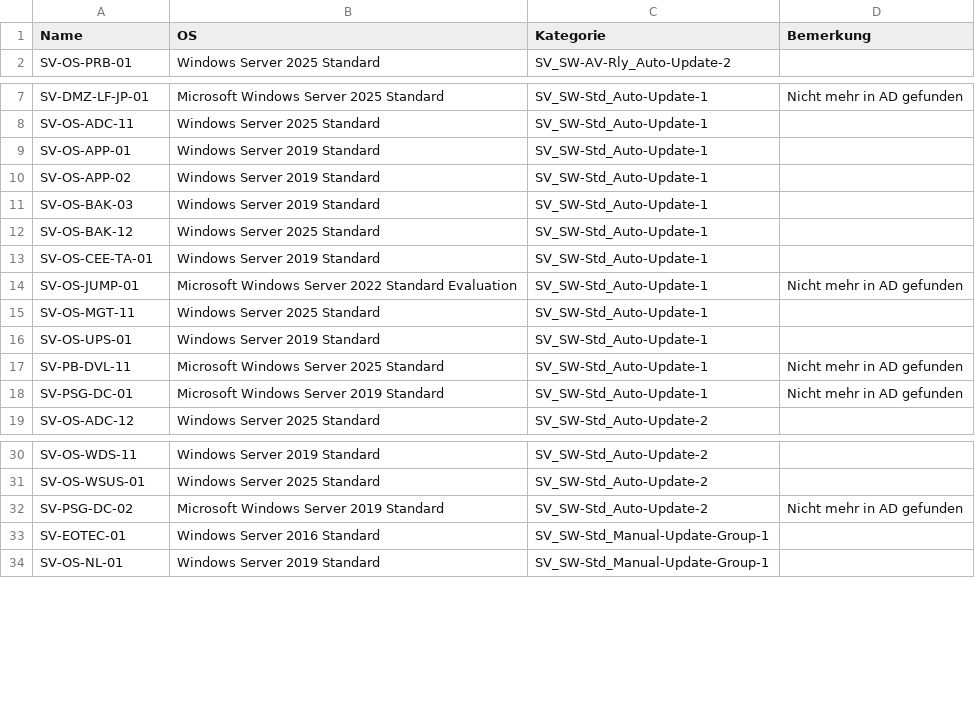
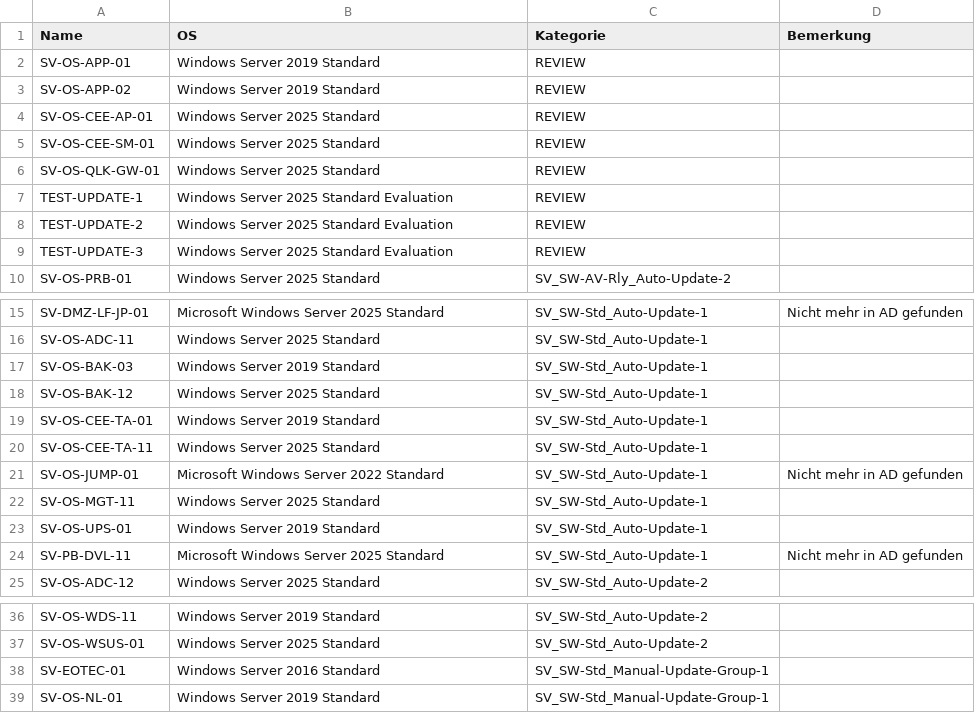
Before and after one commit to oliviergirard4313/Ditzler-PC-AdminScripts, a CSV file: PatchManagement/Server-Kategorien-Uebersicht.csv, drawn as a sheet; only a part is shown, gaps mark what is left out; the diff covers the shown part only.

```diff
--- a/PatchManagement/Server-Kategorien-Uebersicht.csv
+++ b/PatchManagement/Server-Kategorien-Uebersicht.csv
@@ -1,2 +1,10 @@
 "Name","OS","Kategorie","Bemerkung"
+"SV-OS-APP-01","Windows Server 2019 Standard","REVIEW",""
+"SV-OS-APP-02","Windows Server 2019 Standard","REVIEW",""
+"SV-OS-CEE-AP-01","Windows Server 2025 Standard","REVIEW",""
+"SV-OS-CEE-SM-01","Windows Server 2025 Standard","REVIEW",""
+"SV-OS-QLK-GW-01","Windows Server 2025 Standard","REVIEW",""
+"TEST-UPDATE-1","Windows Server 2025 Standard Evaluation","REVIEW",""
+"TEST-UPDATE-2","Windows Server 2025 Standard Evaluation","REVIEW",""
+"TEST-UPDATE-3","Windows Server 2025 Standard Evaluation","REVIEW",""
 "SV-OS-PRB-01","Windows Server 2025 Standard","SV_SW-AV-Rly_Auto-Update-2",""
@@ -8,4 +16,2 @@
 "SV-OS-ADC-11","Windows Server 2025 Standard","SV_SW-Std_Auto-Update-1",""
-"SV-OS-APP-01","Windows Server 2019 Standard","SV_SW-Std_Auto-Update-1",""
-"SV-OS-APP-02","Windows Server 2019 Standard","SV_SW-Std_Auto-Update-1",""
 "SV-OS-BAK-03","Windows Server 2019 Standard","SV_SW-Std_Auto-Update-1",""
@@ -13,3 +19,4 @@
 "SV-OS-CEE-TA-01","Windows Server 2019 Standard","SV_SW-Std_Auto-Update-1",""
-"SV-OS-JUMP-01","Microsoft Windows Server 2022 Standard Evaluation","SV_SW-Std_Auto-Update-1","Nicht mehr in AD gefunden"
+"SV-OS-CEE-TA-11","Windows Server 2025 Standard","SV_SW-Std_Auto-Update-1",""
+"SV-OS-JUMP-01","Microsoft Windows Server 2022 Standard","SV_SW-Std_Auto-Update-1","Nicht mehr in AD gefunden"
 "SV-OS-MGT-11","Windows Server 2025 Standard","SV_SW-Std_Auto-Update-1",""
@@ -17,3 +24,2 @@
 "SV-PB-DVL-11","Microsoft Windows Server 2025 Standard","SV_SW-Std_Auto-Update-1","Nicht mehr in AD gefunden"
-"SV-PSG-DC-01","Microsoft Windows Server 2019 Standard","SV_SW-Std_Auto-Update-1","Nicht mehr in AD gefunden"
 "SV-OS-ADC-12","Windows Server 2025 Standard","SV_SW-Std_Auto-Update-2",""
@@ -31,3 +37,2 @@
 "SV-OS-WSUS-01","Windows Server 2025 Standard","SV_SW-Std_Auto-Update-2",""
-"SV-PSG-DC-02","Microsoft Windows Server 2019 Standard","SV_SW-Std_Auto-Update-2","Nicht mehr in AD gefunden"
 "SV-EOTEC-01","Windows Server 2016 Standard","SV_SW-Std_Manual-Update-Group-1",""
```
Also changed, not shown: 2 edited cells elsewhere in this file, PatchManagement/Server-Patch-Category-Plan.csv, 11 other files.
